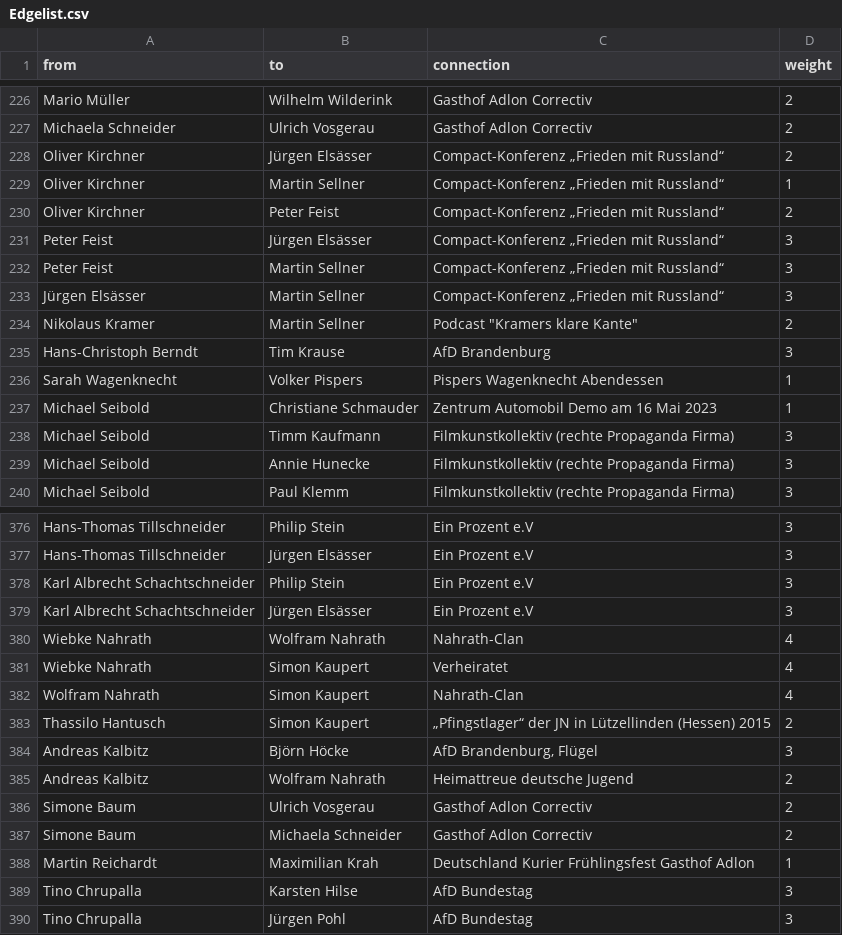
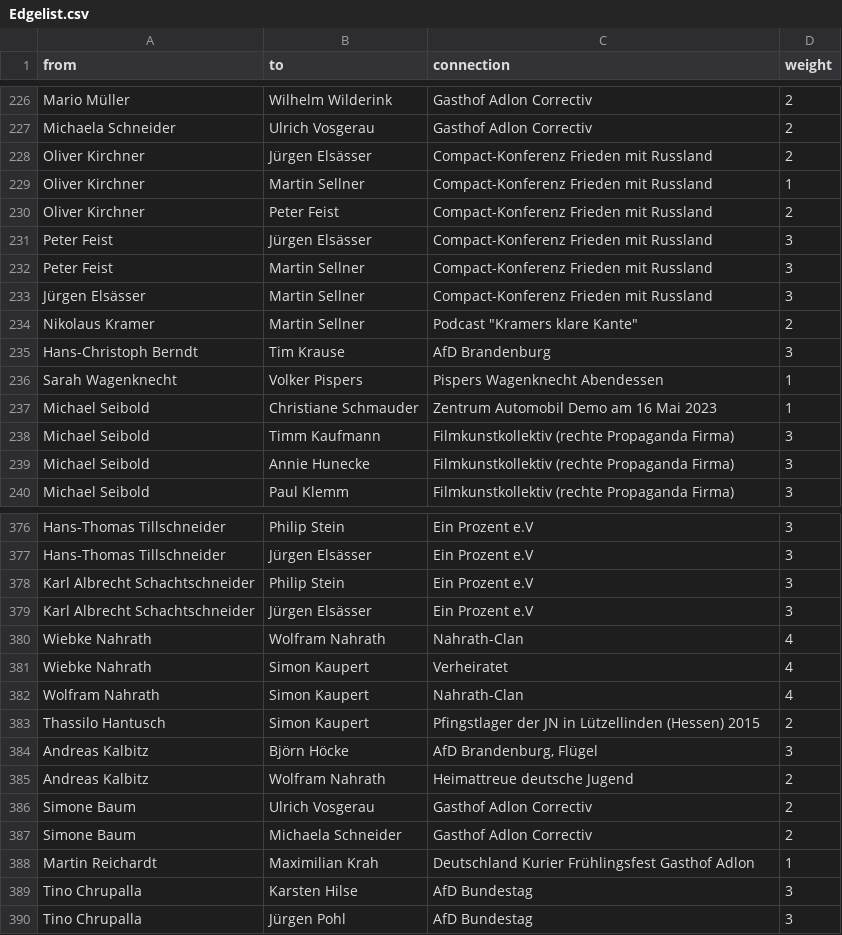
Before and after one commit to KronkorkenKommaDer/CorrectivRecherche, a CSV file: Edgelist.csv, drawn as a sheet; only a part is shown, gaps mark what is left out; the diff names each change by its address in the sheet, - before the commit and + after, or states it on an @@ line.

Commit message:
Update Edgelist.csv

```diff
--- a/Edgelist.csv
+++ b/Edgelist.csv
-C228:C233 (connection): Compact-Konferenz „Frieden mit Russland“
+C228:C233 (connection): Compact-Konferenz Frieden mit Russland
-C383 (connection): „Pfingstlager“ der JN…
+C383 (connection): Pfingstlager der JN…
```
